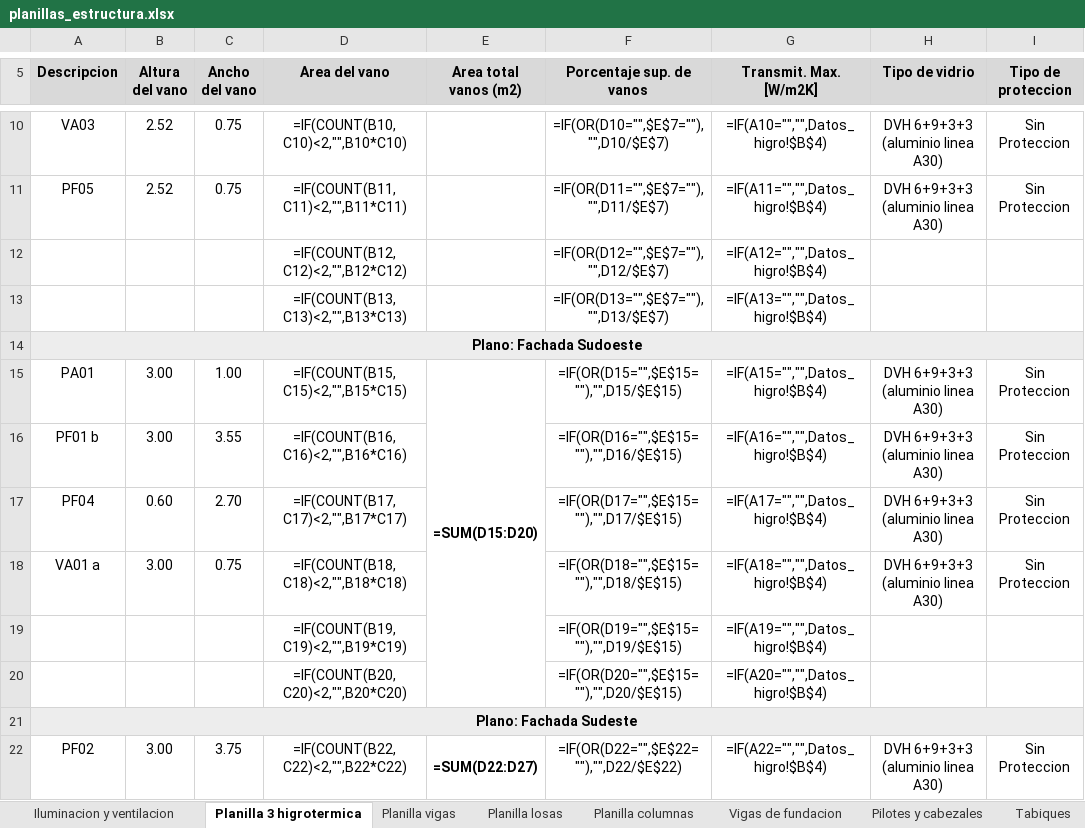
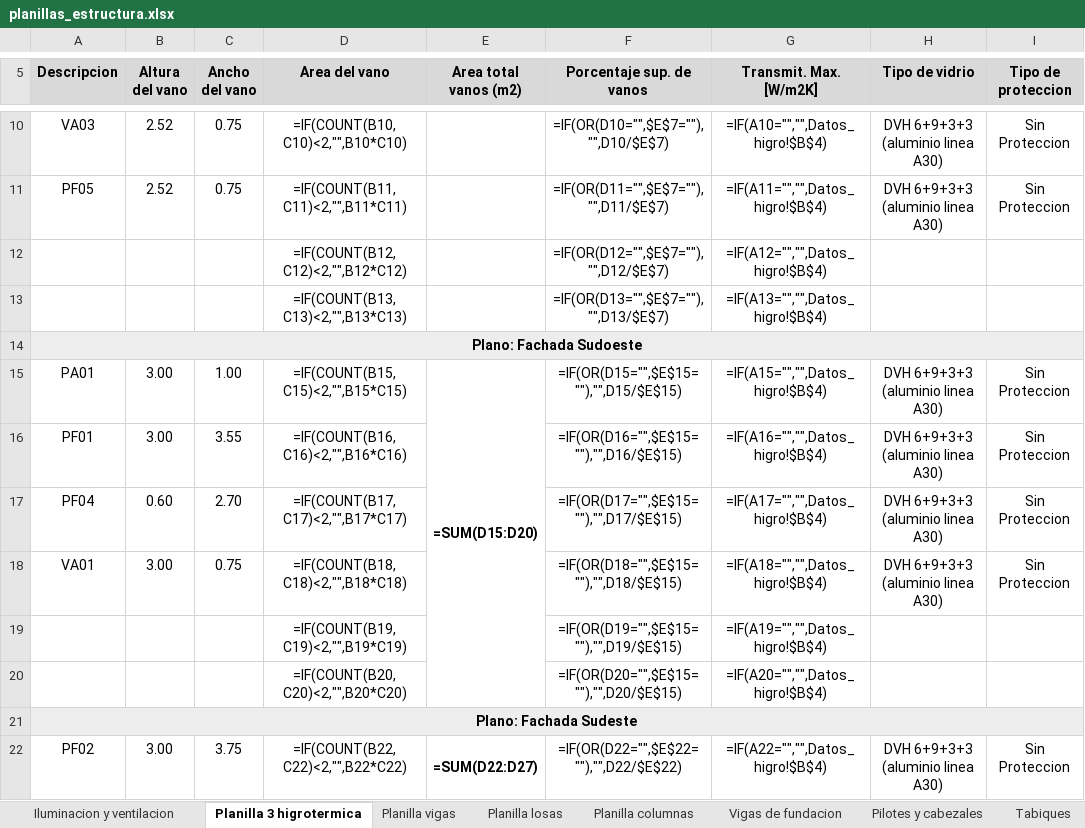
Before and after one commit to LoloMelia/tareas-claude, an Excel workbook: planillas/planillas_estructura.xlsx, sheet Planilla 3 higrotermica, drawn as a sheet; only a part is shown, gaps mark what is left out; values as stored, in another font and other column widths than the file's, no borders; formulas without a stored value are shown as written; charts and pictures and conditional formats not drawn; the diff covers the shown part only; the diff names each change by its address in the sheet, - before the commit and + after, or states it on an @@ line.

```diff
--- a/planillas/planillas_estructura.xlsx (sheet Planilla 3 higrotermica)
+++ b/planillas/planillas_estructura.xlsx (sheet Planilla 3 higrotermica)
-A16 (Descripcion): PF01 b
+A16 (Descripcion): PF01
-A18 (Descripcion): VA01 a
+A18 (Descripcion): VA01
```
Also changed, not shown: 6 edited cells elsewhere in this sheet.
